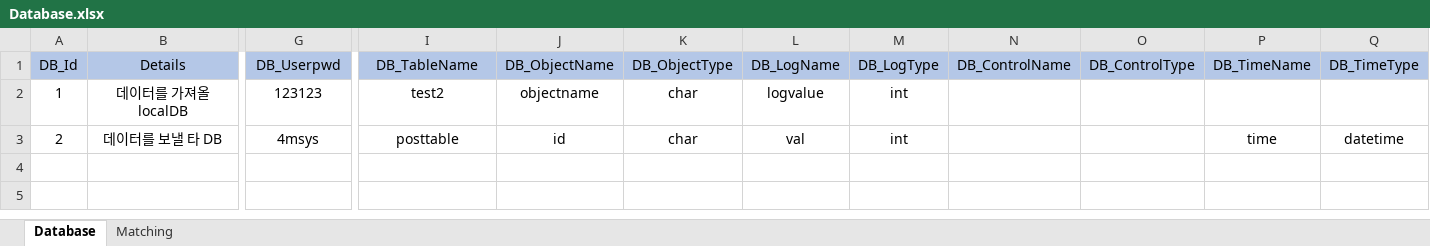
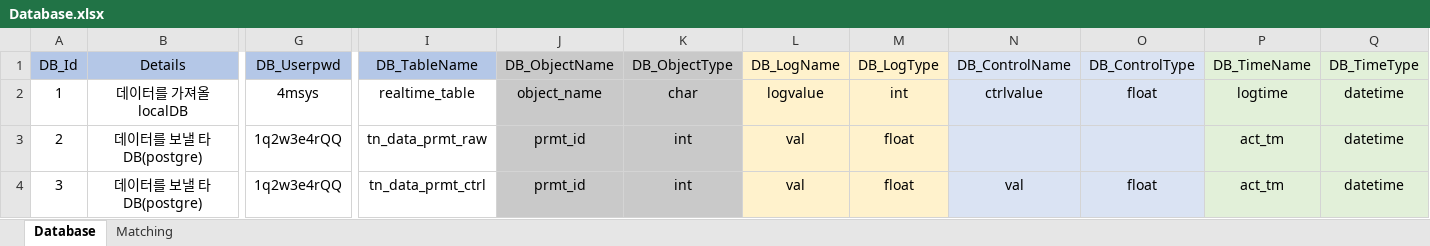
Before and after one commit to Dev-Guccin/bems_vue_back, an Excel workbook: uploads/Database.xlsx, sheet Database, drawn as a sheet; only a part is shown, gaps mark what is left out; values as stored, in another font and other column widths than the file's, no borders; rows hold the shown columns only; the diff covers the shown part only; the diff names each change by its address in the sheet, - before the commit and + after, or states it on an @@ line.

Commit message:
database module check

```diff
--- a/uploads/Database.xlsx (sheet Database)
+++ b/uploads/Database.xlsx (sheet Database)
-J1:K1 fill: #B4C7E7
+J1:K1 fill: #C9C9C9
-L1:M1 fill: #B4C7E7
+L1:M1 fill: #FFF2CC
-N1:O1 fill: #B4C7E7
+N1:O1 fill: #DAE3F3
-P1:Q1 fill: #B4C7E7
+P1:Q1 fill: #E2F0D9
-G2 (DB_Userpwd): 123123
+G2 (DB_Userpwd): 4msys
-I2 (DB_TableName): test2
+I2 (DB_TableName): realtime_table
-J2 (DB_ObjectName): objectname
+J2 (DB_ObjectName): object_name
-J2:K3 fill: none
+J2:K3 fill: #C9C9C9
-L2:M3 fill: none
+L2:M3 fill: #FFF2CC
-N2 (DB_ControlName): (empty)
+N2 (DB_ControlName): ctrlvalue
-N2:O3 fill: none
+N2:O3 fill: #DAE3F3
-O2 (DB_ControlType): (empty)
+O2 (DB_ControlType): float
-P2 (DB_TimeName): (empty)
+P2 (DB_TimeName): logtime
-P2:Q3 fill: none
+P2:Q3 fill: #E2F0D9
-Q2 (DB_TimeType): (empty)
+Q2 (DB_TimeType): datetime
-B3 (Details): 데이터를 보낼 타 DB
+B3 (Details): 데이터를 보낼 타 DB(postgre)
-G3 (DB_Userpwd): 4msys
+G3 (DB_Userpwd): 1q2w3e4rQQ
-I3 (DB_TableName): posttable
+I3 (DB_TableName): tn_data_prmt_raw
-J3 (DB_ObjectName): id
+J3 (DB_ObjectName): prmt_id
-K3 (DB_ObjectType): char
+K3 (DB_ObjectType): int
-M3 (DB_LogType): int
+M3 (DB_LogType): float
-P3 (DB_TimeName): time
+P3 (DB_TimeName): act_tm
+row 4: 3 | 데이터를 보낼 타 DB(postgre) | 1q2w3e4rQQ | tn_data_prmt_ctrl | prmt_id | int | val | float | val | float | act_tm | datetime
```
Also changed, not shown: 3 edited cells elsewhere in this sheet, sheet Matching, 1 other file.
